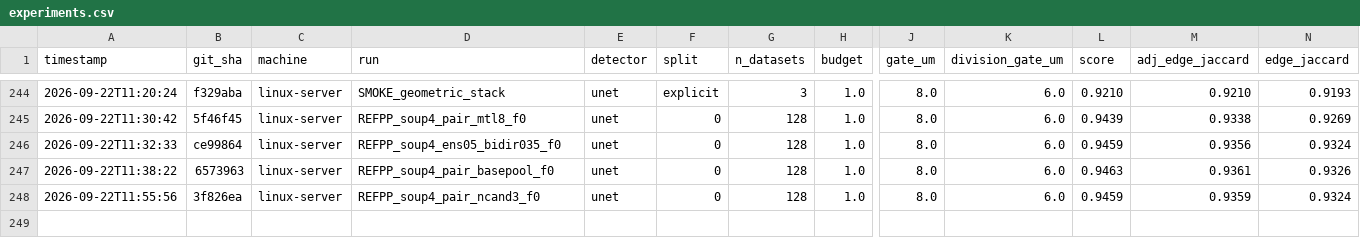
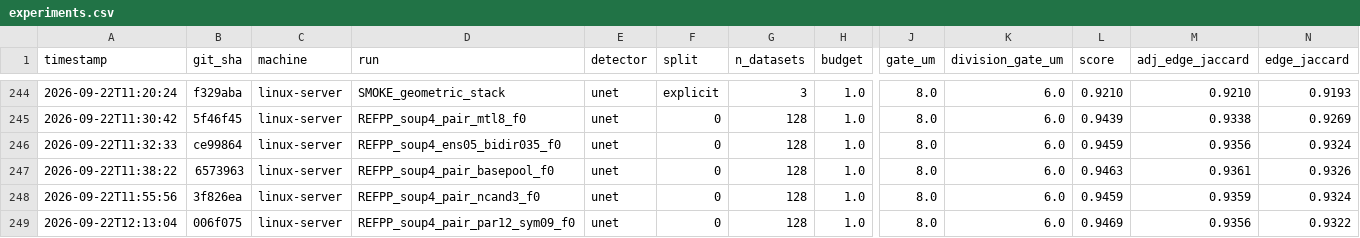
Before and after one commit to filipp-lotsmanov/Volt-biohub, a CSV file: experiments.csv, drawn as a sheet; only a part is shown, gaps mark what is left out; rows hold the shown columns only; the diff names each change by its address in the sheet, - before the commit and + after, or states it on an @@ line.

```diff
--- a/experiments.csv
+++ b/experiments.csv
+row 249: 2026-09-22T12:13:04 | 006f075 | linux-server | REFPP_soup4_pair_par12_sym09_f0 | unet | 0 | 128 | 1.0 | 8.0 | 6.0 | 0.9469 | 0.9356 | 0.9322
```
Also changed, not shown: 1 other file.
